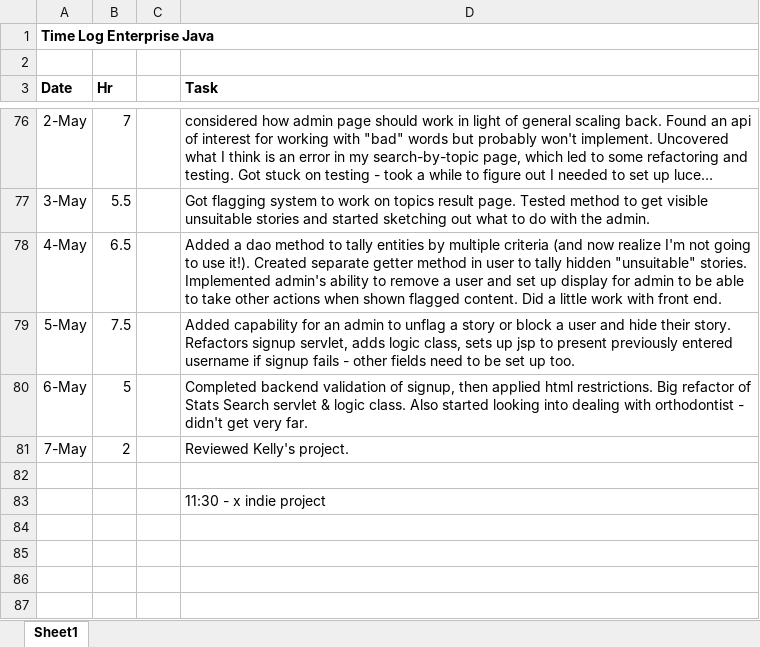
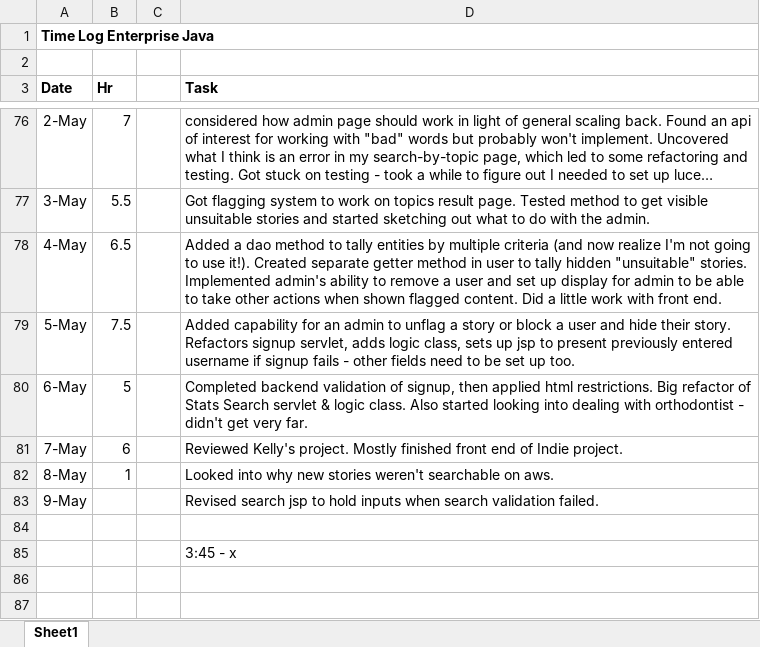
Before and after one commit to haandahl/income-experiences, an Excel workbook: EnterpriseJavaTimeLog.xlsx, sheet Sheet1, drawn as a sheet; only a part is shown, gaps mark what is left out; long unchanged cells end in …; values as stored, in another font and other column widths than the file's, no borders; removed rows and columns are numbered as before the commit, all else as after; the diff names each change by its address in the sheet, - before the commit and + after, or states it on an @@ line.

Commit message:
allows search jsp to retain inputs when invalid; adds a few javadoc comments

```diff
--- a/EnterpriseJavaTimeLog.xlsx (sheet Sheet1)
+++ b/EnterpriseJavaTimeLog.xlsx (sheet Sheet1)
-B81 (Hr): 2
+B81 (Hr): 6
-D81 (Task): …Kelly's project.
+D81 (Task): …Kelly's project. Mostly finished front end of Indie project.
+row 82: 8-May | 1 |  | Looked into why new stories weren't searchable on aws.
+row 83: 9-May |  |  | Revised search jsp to hold inputs when search validation failed.
-D85 (Task): 11:30 - x indie project
+D85 (Task): 3:45 - x
-row 84: (empty)
-row 85: (empty)
```
Also changed, not shown: 5 other files.
